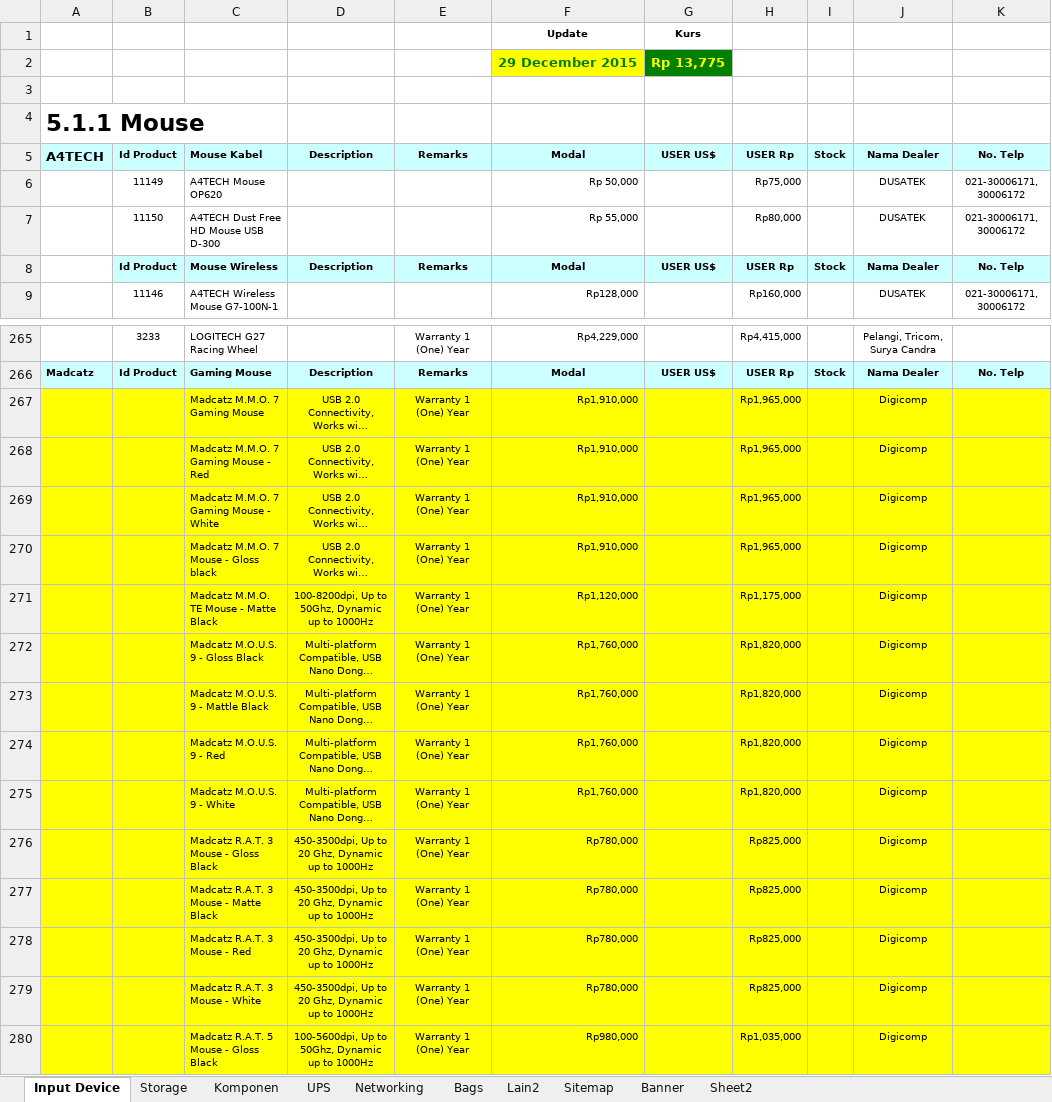
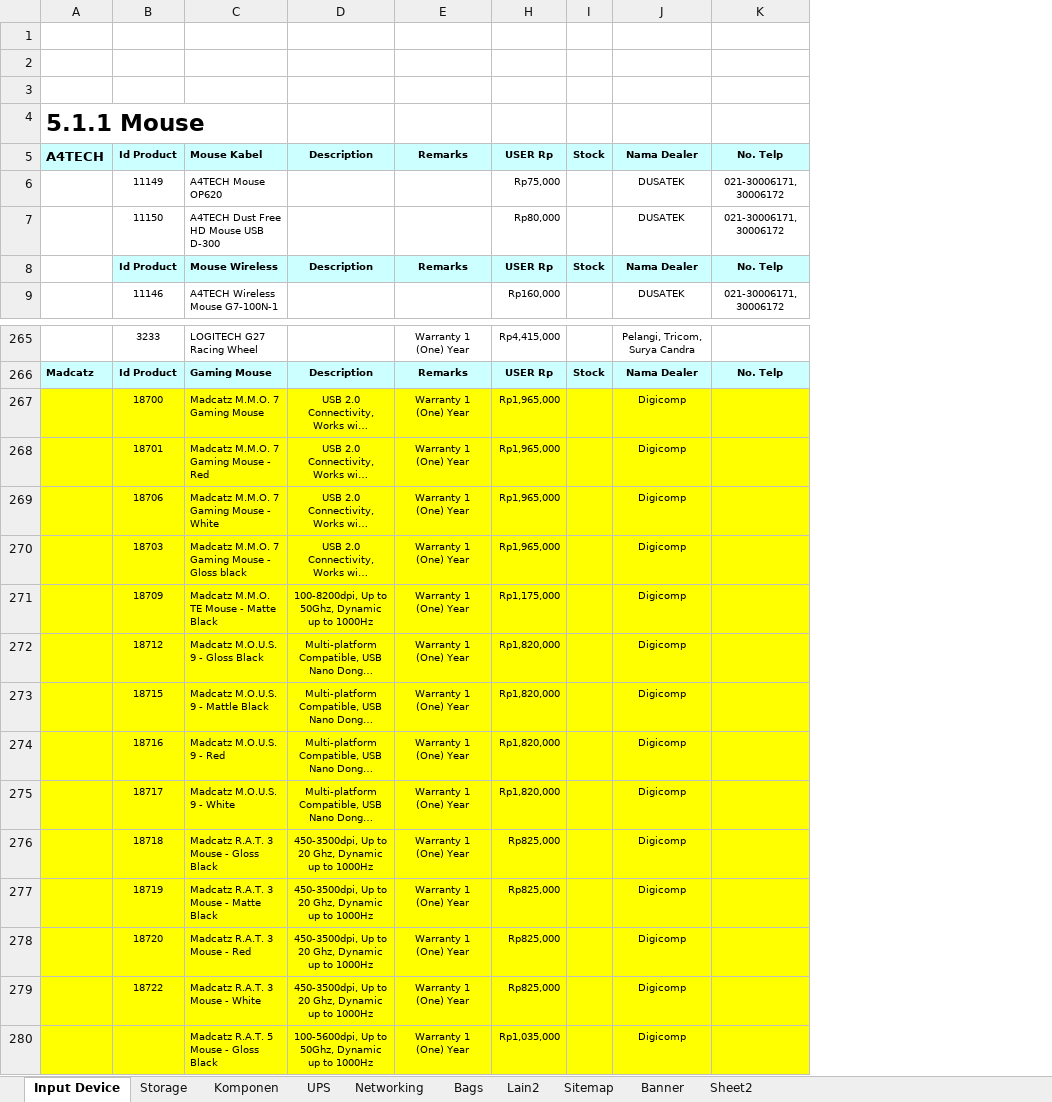
Before and after one commit to wahyudiansyah01/Desktop, an Excel workbook: PL KnK - Peripheral Aksesoris - 29 Des 2015.xlsx, sheet Input Device, drawn as a sheet; only a part is shown, gaps mark what is left out; long unchanged cells end in …; values as stored, in another font and other column widths than the file's, no borders; the diff names each change by its address in the sheet, - before the commit and + after, or states it on an @@ line.

```diff
--- a/PL KnK - Peripheral Aksesoris - 29 Des 2015.xlsx (sheet Input Device)
+++ b/PL KnK - Peripheral Aksesoris - 29 Des 2015.xlsx (sheet Input Device)
@@ column F hidden, rows 1-9: Update | 29 December 2015 |  |  | Modal | Rp 50,000 | Rp 55,000 | Modal | Rp128,000; rows 265-280: Rp4,229,000 | Modal | Rp1,910,000 | Rp1,910,000 | Rp1,910,000 | Rp1,910,000 | Rp1,120,000 | Rp1,760,000 | Rp1,760,000 | Rp1,760,000 | Rp1,760,000 | Rp780,000 | Rp780,000 | Rp780,000 | Rp780,000 | Rp980,000 @@
@@ column G hidden, rows 1-8: Kurs | Rp 13,775 |  |  | USER US$ |  |  | USER US$; row 266: USER US$ @@
-row 1:  |  |  |  |  | Update | Kurs
+row 1: (empty)
-row 2:  |  |  |  |  | 29 December 2015 | Rp 13,775
+row 2: (empty)
-B267: (empty)
+B267: 18700
-B268: (empty)
+B268: 18701
-B269: (empty)
+B269: 18706
-B270: (empty)
+B270: 18703
-C270: Madcatz M.M.O. 7 Mouse - Gloss black
+C270: Madcatz M.M.O. 7 Gaming Mouse - Gloss black
-B271: (empty)
+B271: 18709
-B272: (empty)
+B272: 18712
-B273: (empty)
+B273: 18715
-B274: (empty)
+B274: 18716
-B275: (empty)
+B275: 18717
-B276: (empty)
+B276: 18718
-B277: (empty)
+B277: 18719
-B278: (empty)
+B278: 18720
-B279: (empty)
+B279: 18722
```
Also changed, not shown: sheet Storage, sheet Komponen, charts or pictures, 3 other files.
